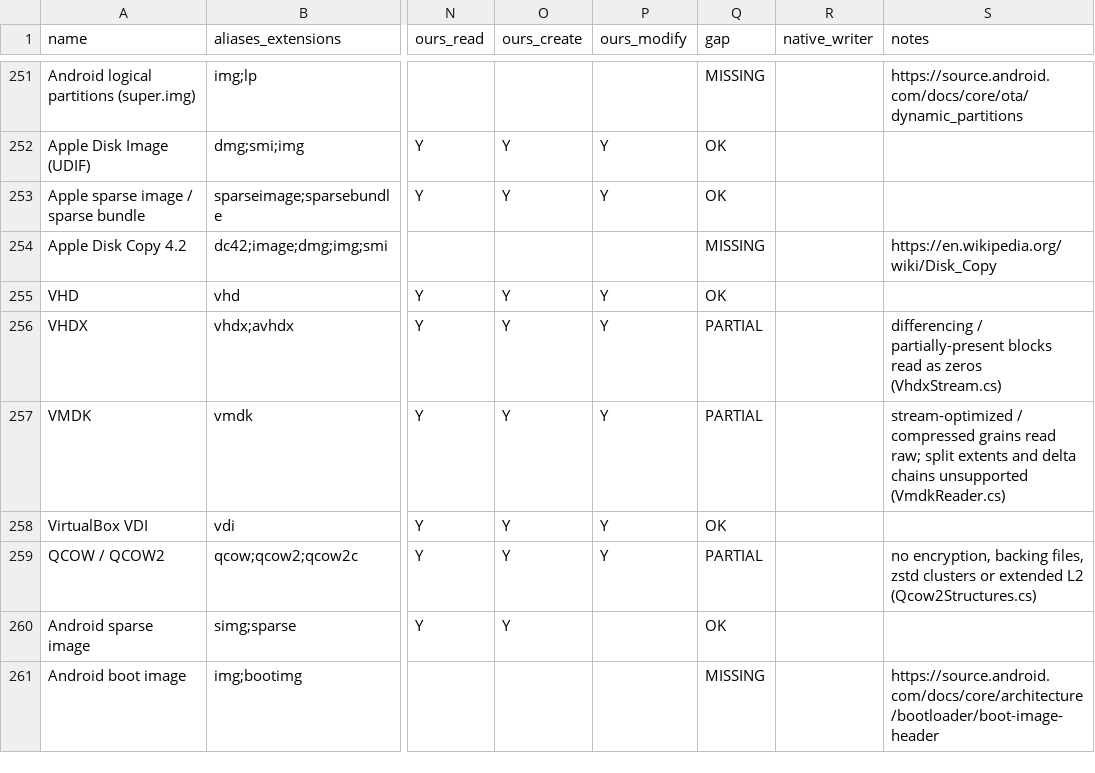
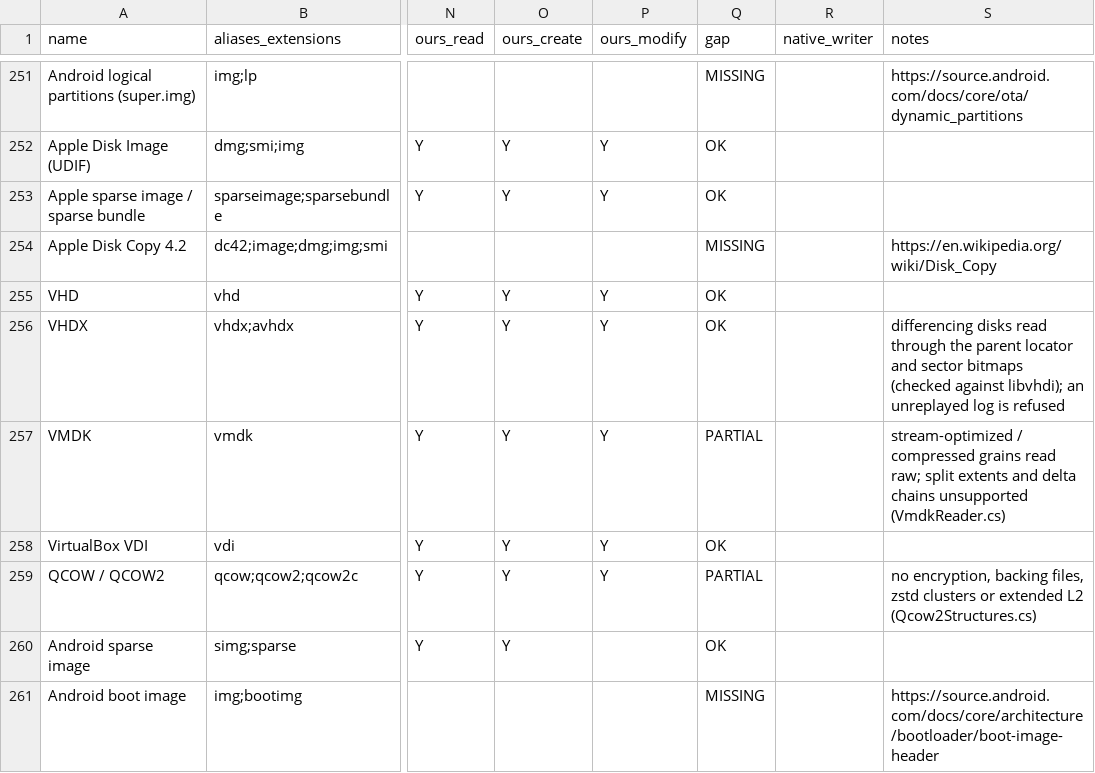
Before and after one commit to Hawkynt/CompressionWorkbench, a CSV file: docs/catalogue/reference-formats.csv, drawn as a sheet; only a part is shown, gaps mark what is left out; the diff names each change by its address in the sheet, - before the commit and + after, or states it on an @@ line.

Commit message:
+ VHDX: differencing disks through their parent; unreplayed logs refused
Symptom: a differencing VHDX was never read as a disk (its guest data silently fell back
to header blobs), a PARTIALLY_PRESENT block in a fixed/dynamic file read as zeros
although MS-VHDX forbids the state there, a FULLY_PRESENT block pointing past the end of
the file read as zeros, and a file whose header names a log was read with its stale BAT.

Change, per MS-VHDX (rung 3, normative):
- the active header is the one with a valid CRC-32C and the higher sequence number; a
  non-zero LogGuid (updates not replayed) is refused, and List records why in metadata.ini;
- differencing disks: the parent locator's relative_path / volume_path /
  absolute_win32_path is resolved next to the child and the parent's DataWriteGuid must be
  parent_linkage or parent_linkage2; NOT_PRESENT blocks read from the parent and
  PARTIALLY_PRESENT blocks consult the chunk's sector bitmap sector by sector;
- PARTIALLY_PRESENT without a parent and out-of-file payload offsets are rejected;
- NOT_PRESENT / UNDEFINED / UNMAPPED in a standalone file still read as zeros, one of the
  behaviours MS-VHDX 2.5.1.1 lists for each;
- VhdxStream.OpenReadOnly serves List/Extract/extent maps; TryOpen (in-place edits) keeps
  declining differencing disks, and writes to one are refused.

Oracle: keramics' ntfs-differential.vhdx over ntfs-parent.vhdx (two PARTIALLY_PRESENT
blocks, 163 sectors differing from the parent) and ntfs-dynamic.vhdx (Apache-2.0,
revision 4712c949). Guest SHA-256s match libvhdi 20210425 (pyvhdi with the parent
attached); qemu-img convert agrees on the parent and the dynamic disk.

```diff
--- a/docs/catalogue/reference-formats.csv
+++ b/docs/catalogue/reference-formats.csv
-Q256 (gap): PARTIAL
+Q256 (gap): OK
-S256 (notes): differencing / partially-present blocks read as zeros (VhdxStream.cs)
+S256 (notes): differencing disks read through the parent locator and sector bitmaps (checked against libvhdi); an unreplayed log is refused
```
Also changed, not shown: 10 other files.
